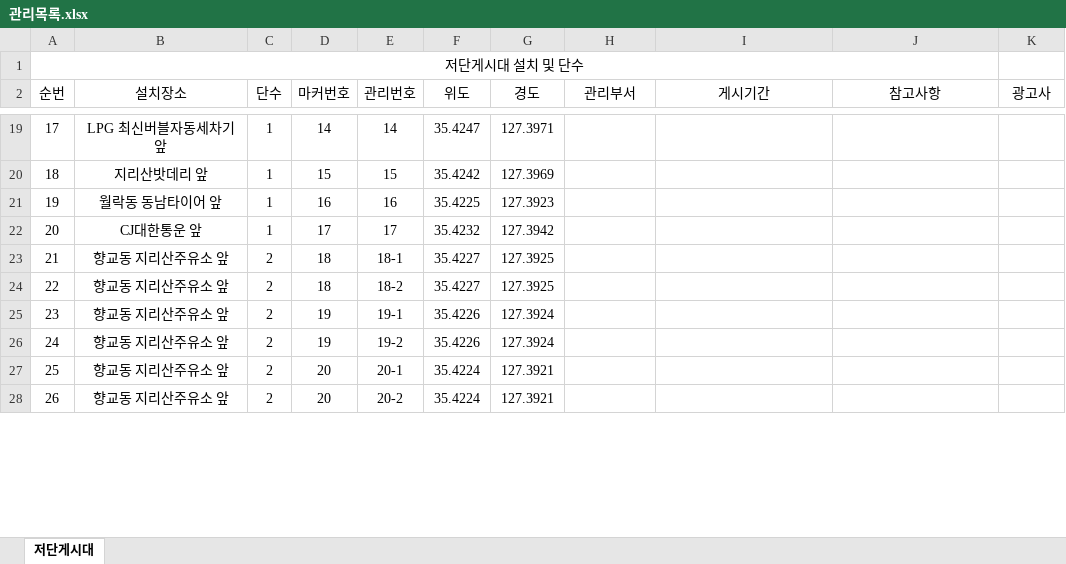
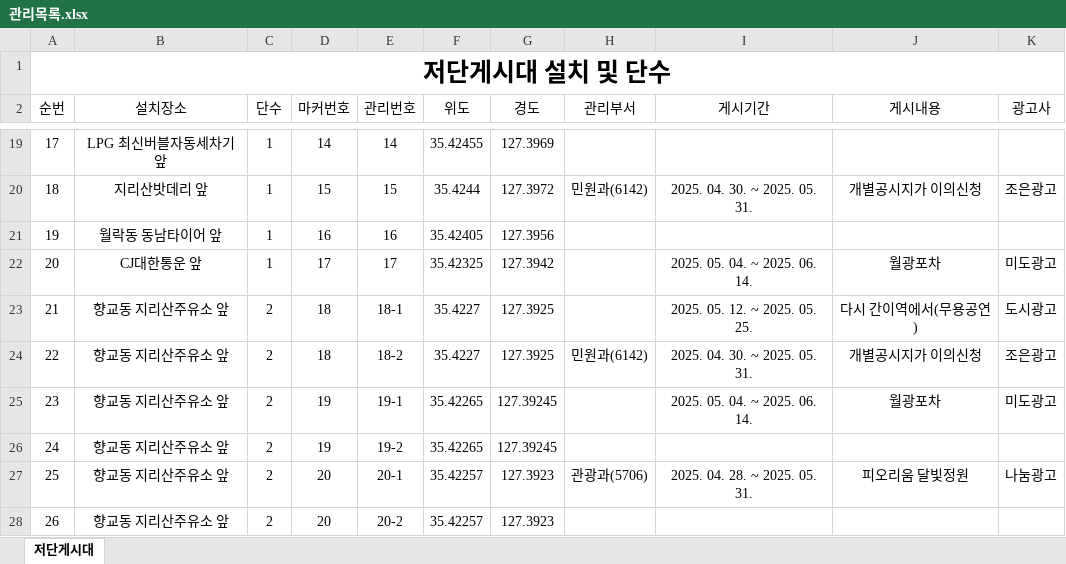
Before and after one commit to come6433/q8r2x7v1p0, an Excel workbook: 관리목록.xlsx, sheet 저단게시대, drawn as a sheet; only a part is shown, gaps mark what is left out; values as stored, in another font and other column widths than the file's, no borders; the diff covers the shown part only; the diff names each change by its address in the sheet, - before the commit and + after, or states it on an @@ line.

```diff
--- a/관리목록.xlsx (sheet 저단게시대)
+++ b/관리목록.xlsx (sheet 저단게시대)
-A1 bold: off
+A1 bold: on, text size: larger
-A1:J1 merged
+A1:K1 merged
-J2: 참고사항
+J2: 게시내용
-F19 (위도): 35.4247
+F19 (위도): 35.42455
-G19 (경도): 127.3971
+G19 (경도): 127.3969
-F20 (위도): 35.4242
+F20 (위도): 35.4244
-G20 (경도): 127.3969
+G20 (경도): 127.3972
-H20 (관리부서): (empty)
+H20 (관리부서): 민원과(6142)
-I20 (게시기간): (empty)
+I20 (게시기간): 2025. 04. 30. ~ 2025. 05. 31.
-J20 (게시내용): (empty)
+J20 (게시내용): 개별공시지가 이의신청
-K20 (광고사): (empty)
+K20 (광고사): 조은광고
-F21 (위도): 35.4225
+F21 (위도): 35.42405
-G21 (경도): 127.3923
+G21 (경도): 127.3956
-F22 (위도): 35.4232
+F22 (위도): 35.42325
-I22 (게시기간): (empty)
+I22 (게시기간): 2025. 05. 04. ~ 2025. 06. 14.
-J22 (게시내용): (empty)
+J22 (게시내용): 월광포차
-K22 (광고사): (empty)
+K22 (광고사): 미도광고
-I23 (게시기간): (empty)
+I23 (게시기간): 2025. 05. 12. ~ 2025. 05. 25.
-J23 (게시내용): (empty)
+J23 (게시내용): 다시 간이역에서(무용공연)
-K23 (광고사): (empty)
+K23 (광고사): 도시광고
-H24 (관리부서): (empty)
+H24 (관리부서): 민원과(6142)
-I24 (게시기간): (empty)
+I24 (게시기간): 2025. 04. 30. ~ 2025. 05. 31.
-J24 (게시내용): (empty)
+J24 (게시내용): 개별공시지가 이의신청
-K24 (광고사): (empty)
+K24 (광고사): 조은광고
-F25:F26 (위도): 35.4226
+F25:F26 (위도): 35.42265
-G25:G26 (경도): 127.3924
+G25:G26 (경도): 127.39245
-I25 (게시기간): (empty)
+I25 (게시기간): 2025. 05. 04. ~ 2025. 06. 14.
-J25 (게시내용): (empty)
+J25 (게시내용): 월광포차
-K25 (광고사): (empty)
+K25 (광고사): 미도광고
-F27:F28 (위도): 35.4224
+F27:F28 (위도): 35.42257
-G27:G28 (경도): 127.3921
+G27:G28 (경도): 127.3923
-H27 (관리부서): (empty)
+H27 (관리부서): 관광과(5706)
-I27 (게시기간): (empty)
+I27 (게시기간): 2025. 04. 28. ~ 2025. 05. 31.
-J27 (게시내용): (empty)
+J27 (게시내용): 피오리움 달빛정원
-K27 (광고사): (empty)
+K27 (광고사): 나눔광고
```
Also changed, not shown: 6 removed rows and 440 edited cells elsewhere in this sheet.
